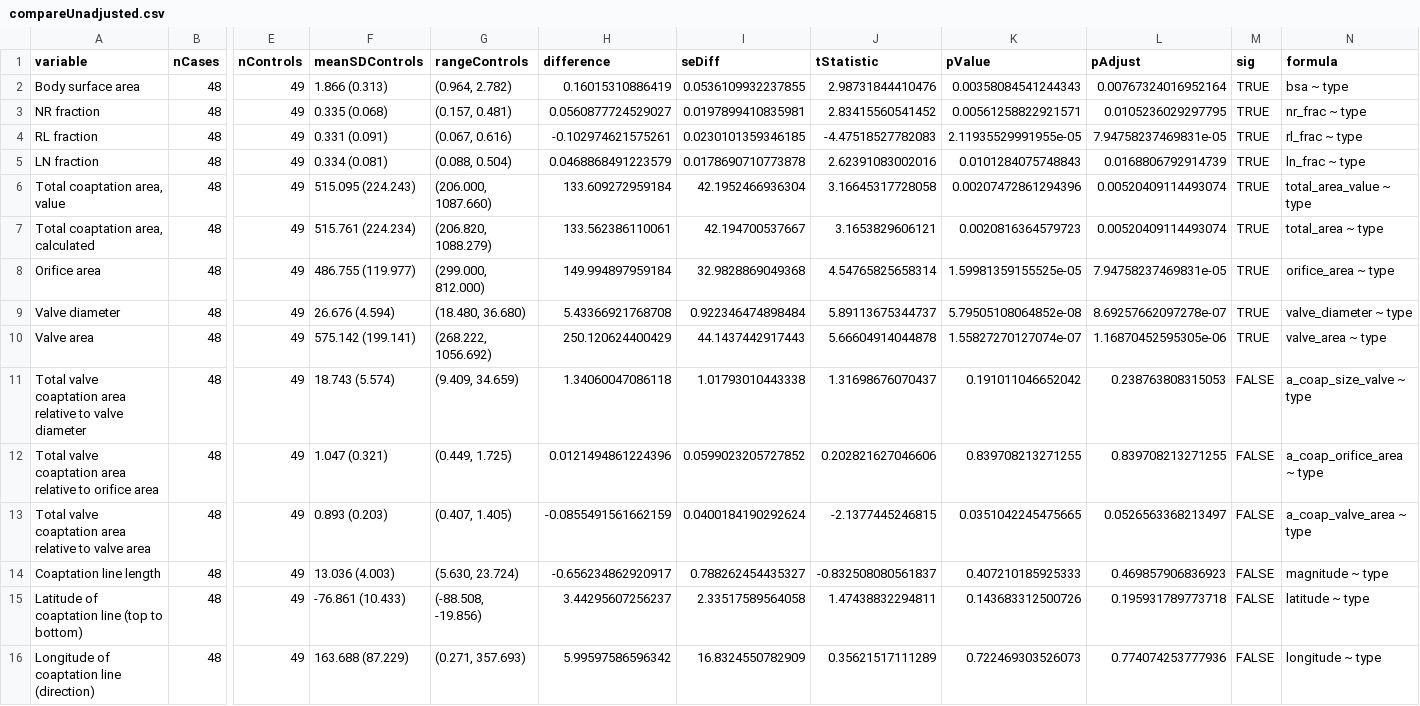
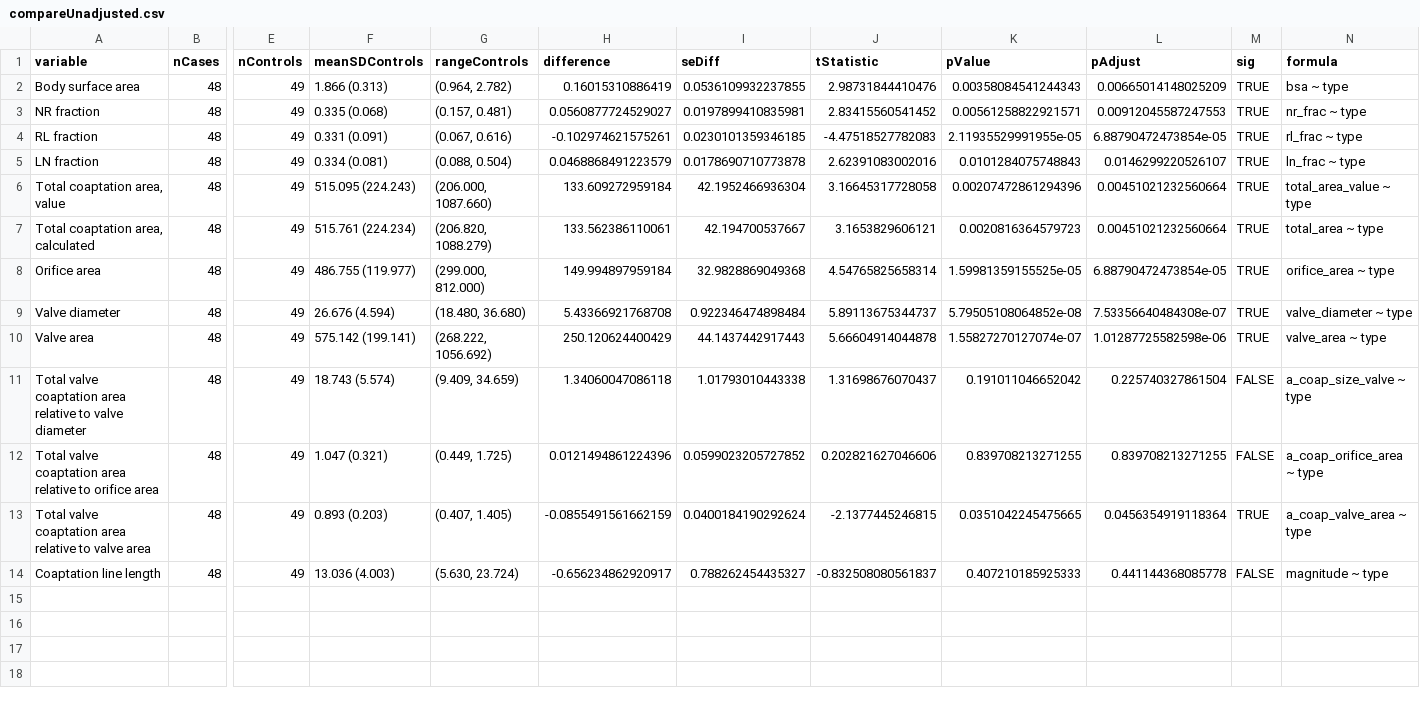
Before and after one commit to benjamin-chan/SilberbachPrintValve, a CSV file: data/processed/compareUnadjusted.csv, drawn as a sheet; only a part is shown, gaps mark what is left out; rows hold the shown columns only; the diff names each change by its address in the sheet, - before the commit and + after, or states it on an @@ line.

```diff
--- a/data/processed/compareUnadjusted.csv
+++ b/data/processed/compareUnadjusted.csv
-L2 (pAdjust): 0.00767324016952164
+L2 (pAdjust): 0.00665014148025209
-L3 (pAdjust): 0.0105236029297795
+L3 (pAdjust): 0.00912045587247553
-L4 (pAdjust): 7.94758237469831e-05
+L4 (pAdjust): 6.88790472473854e-05
-L5 (pAdjust): 0.0168806792914739
+L5 (pAdjust): 0.0146299220526107
-L6:L7 (pAdjust): 0.00520409114493074
+L6:L7 (pAdjust): 0.00451021232560664
-L8 (pAdjust): 7.94758237469831e-05
+L8 (pAdjust): 6.88790472473854e-05
-L9 (pAdjust): 8.69257662097278e-07
+L9 (pAdjust): 7.53356640484308e-07
-L10 (pAdjust): 1.16870452595305e-06
+L10 (pAdjust): 1.01287725582598e-06
-L11 (pAdjust): 0.238763808315053
+L11 (pAdjust): 0.225740327861504
-L13 (pAdjust): 0.0526563368213497
+L13 (pAdjust): 0.0456354919118364
-M13 (sig): FALSE
+M13 (sig): TRUE
-L14 (pAdjust): 0.469857906836923
+L14 (pAdjust): 0.441144368085778
-row 15: Latitude of coaptation line (top to bottom) | 48 | 49 | -76.861 (10.433) | (-88.508, -19.856) | 3.44295607256237 | 2.33517589564058 | 1.47438832294811 | 0.143683312500726 | 0.195931789773718 | FALSE | latitude ~ type
-row 16: Longitude of coaptation line (direction) | 48 | 49 | 163.688 (87.229) | (0.271, 357.693) | 5.99597586596342 | 16.8324550782909 | 0.35621517111289 | 0.722469303526073 | 0.774074253777936 | FALSE | longitude ~ type
```
Also changed, not shown: data/processed/compareAdjusted.csv, 4 other files.
